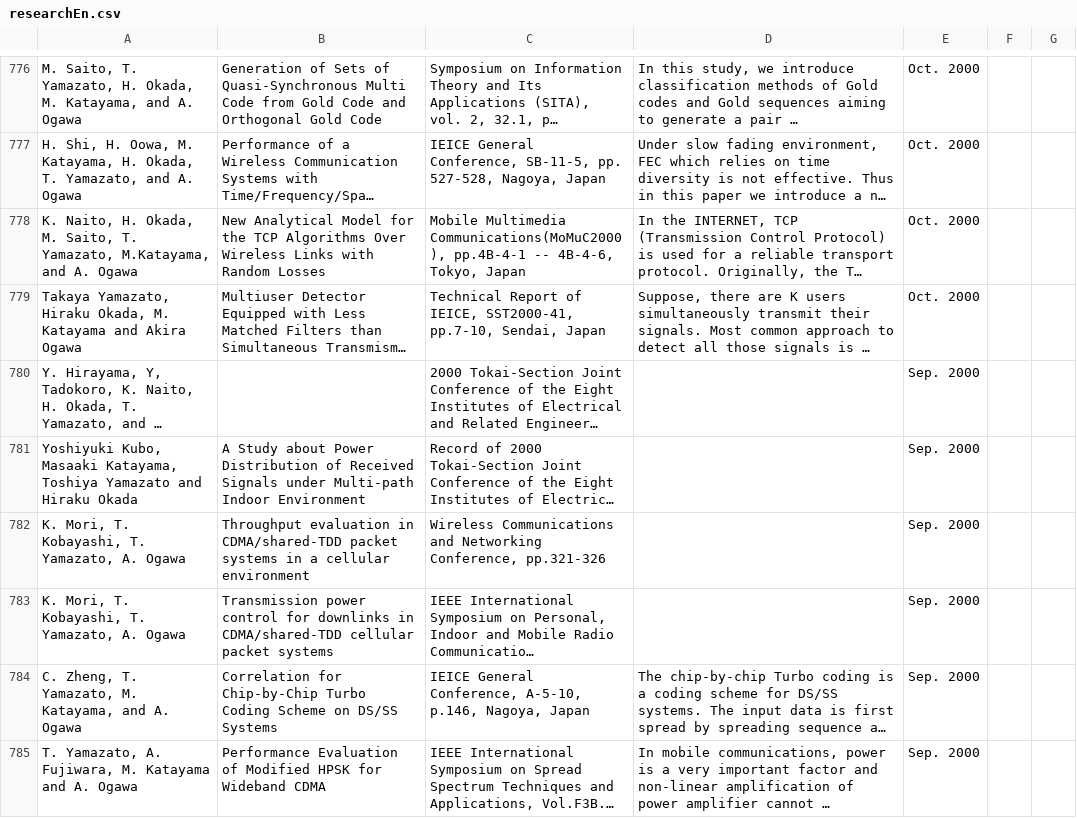
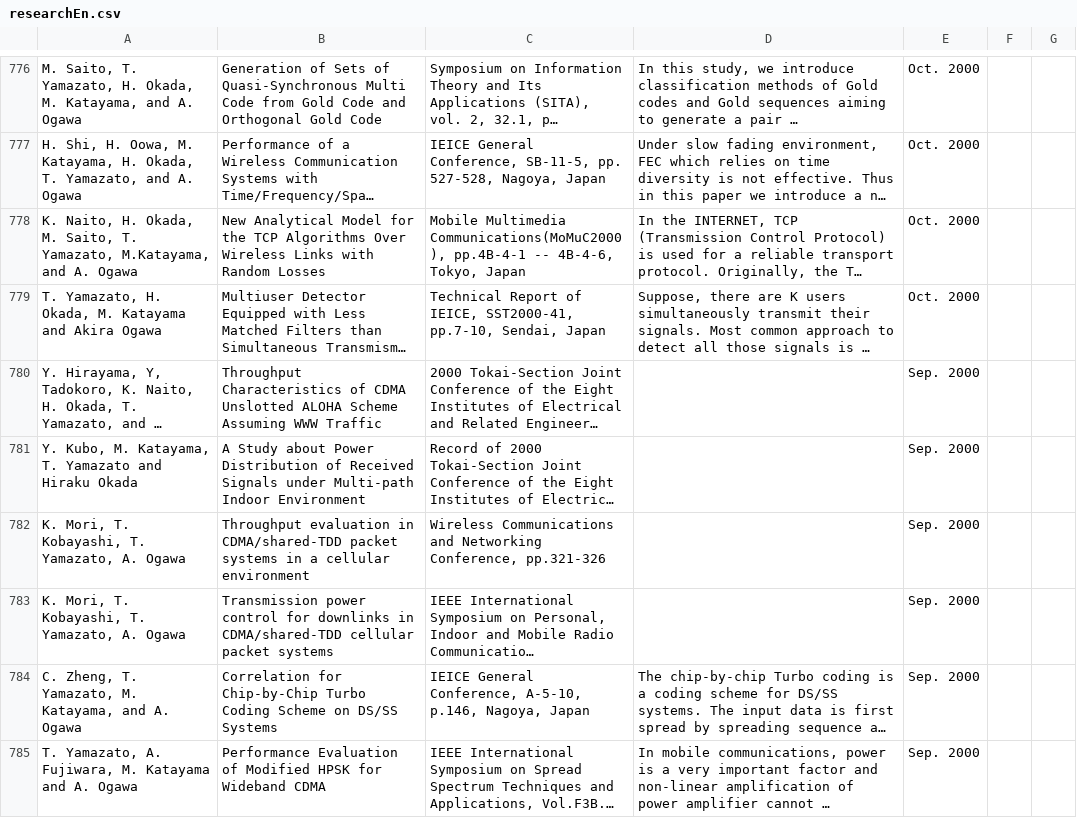
Before and after one commit to zakiviccy/NUYL-homepage, a CSV file: src/pages/research/data/researchEn.csv, drawn as a sheet; only a part is shown, gaps mark what is left out; long unchanged cells end in …; the diff covers the shown part only; the diff names each change by its address in the sheet, - before the commit and + after, or states it on an @@ line.

Commit message:
updated

```diff
--- a/src/pages/research/data/researchEn.csv
+++ b/src/pages/research/data/researchEn.csv
-A779: Takaya Yamazato, Hiraku Okada, M.…
+A779: T. Yamazato, H. Okada, M.…
-B780: (empty)
+B780: Throughput Characteristics of CDMA Unslotted ALOHA Scheme Assuming WWW Traffic
-A781: Yoshiyuki Kubo, Masaaki Katayama, Toshiya Yamazato and…
+A781: Y. Kubo, M. Katayama, T. Yamazato and…
```
Also changed, not shown: 3 added rows, 3 removed rows and 67 edited cells elsewhere in this file.
